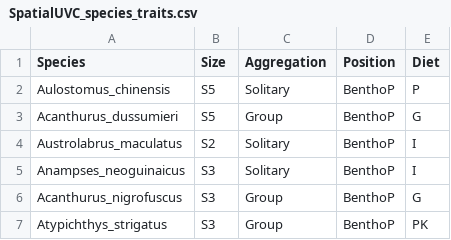
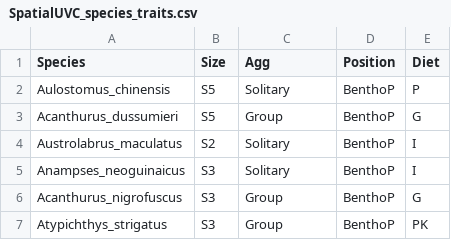
Before and after one commit to mpaulasg/Functional-Diversity_PaulaSgarlatta, a CSV file: from_paula/SpatialUVC_species_traits.csv, drawn as a sheet; only a part is shown.

```diff
--- a/from_paula/SpatialUVC_species_traits.csv
+++ b/from_paula/SpatialUVC_species_traits.csv
@@ -1,2 +1,2 @@
-Species,Size,Aggregation,Position,Diet
+Species,Size,Agg,Position,Diet
 Aulostomus_chinensis,S5,Solitary,BenthoP,P
```
Also changed, not shown: 30 other files.
